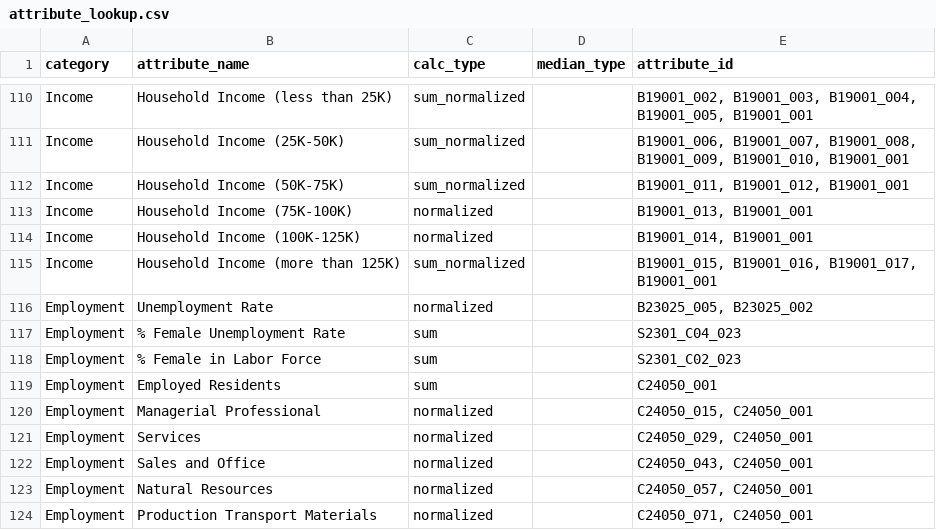
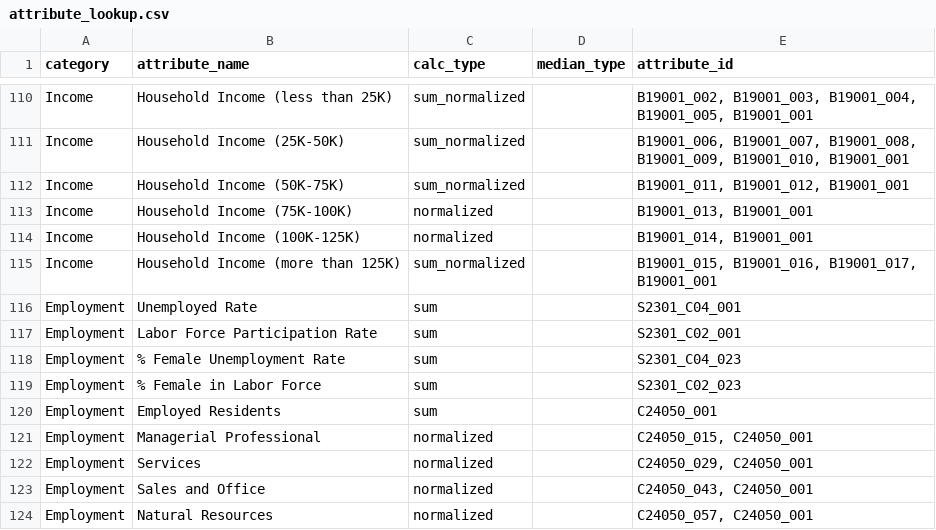
Before and after one commit to sfcpc/san-francisco-neighborhood-profiles, a CSV file: lookup_tables/attribute_lookup.csv, drawn as a sheet; only a part is shown, gaps mark what is left out; the shorter side is filled out with more unchanged rows.

Commit message:
Unemployment rate
Changed to
Employment,Unemployed Rate,sum,,S2301_C04_001
Employment,Labor Force Participation Rate,sum,,S2301_C02_001

```diff
--- a/lookup_tables/attribute_lookup.csv
+++ b/lookup_tables/attribute_lookup.csv
@@ -115,3 +115,4 @@ Income,Household Income (100K-125K),normalized,,"B19001_014, B19001_001"
 Income,Household Income (more than 125K),sum_normalized,,"B19001_015, B19001_016, B19001_017, B19001_001"
-Employment,Unemployment Rate,normalized,,"B23025_005, B23025_002"
+Employment,Unemployed Rate,sum,,S2301_C04_001
+Employment,Labor Force Participation Rate,sum,,S2301_C02_001
 Employment,% Female Unemployment Rate,sum,,S2301_C04_023
```
